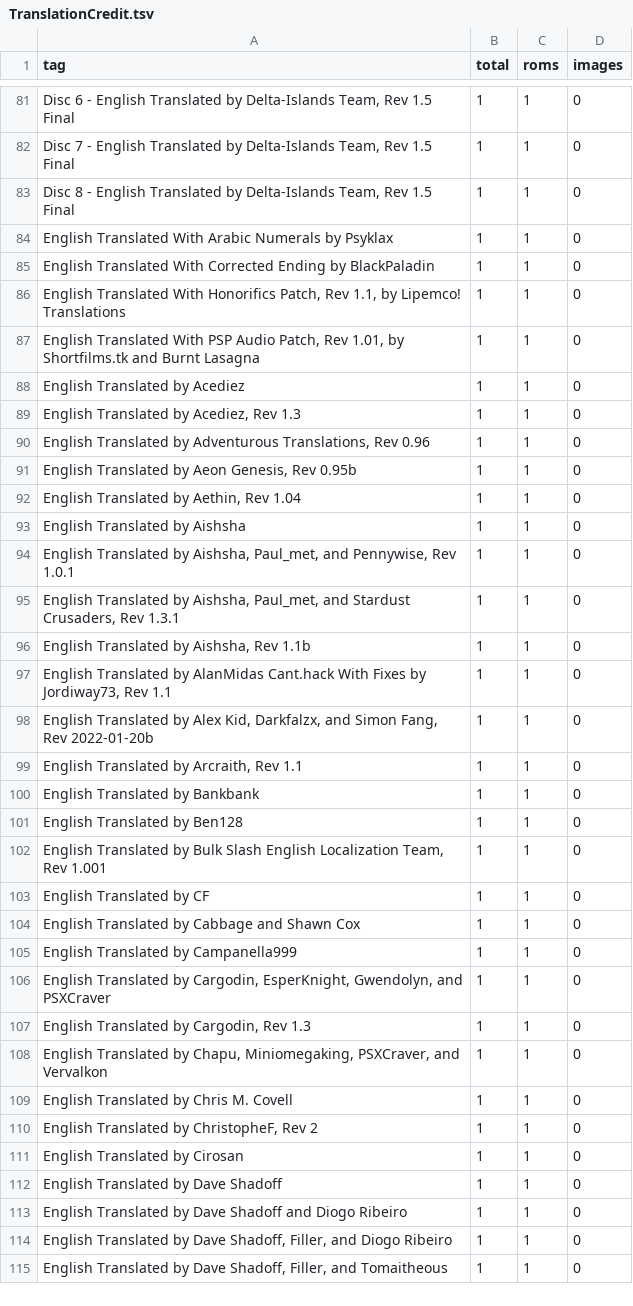
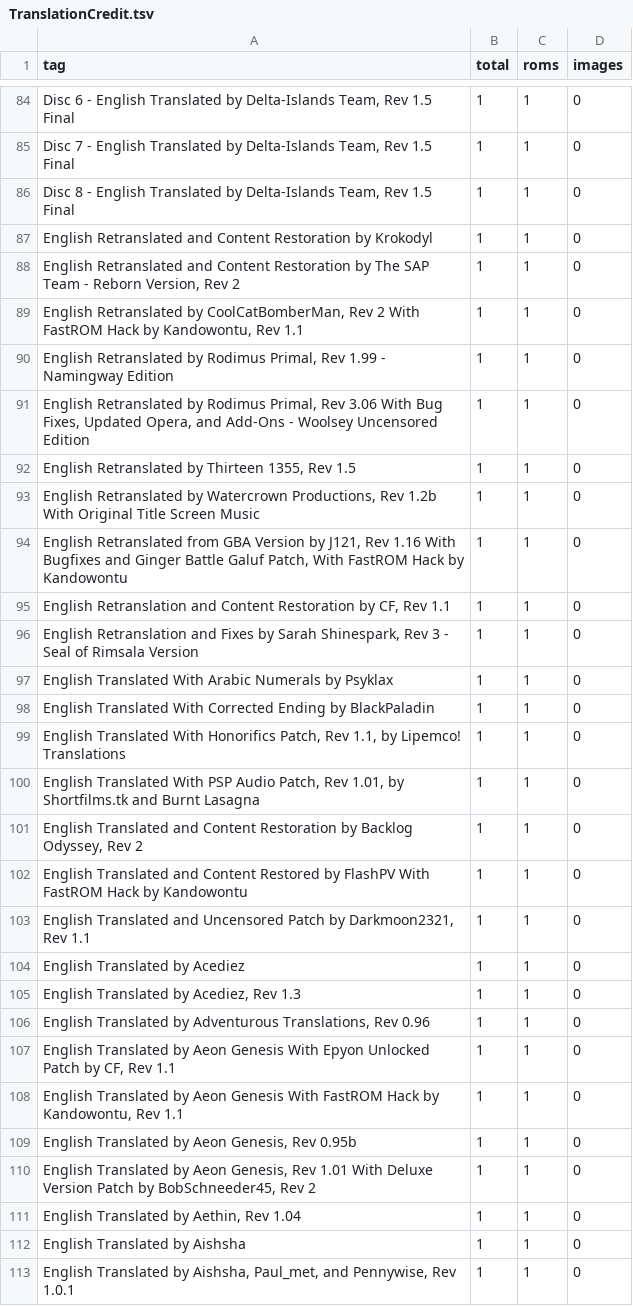
Before and after one commit to itCFBTS/GameArtMatch, a TSV file: docs/catalog/categories/TranslationCredit.tsv, drawn as a sheet; only a part is shown, gaps mark what is left out; the shorter side is filled out with more unchanged rows; the diff covers the shown part only; the diff names each change by its address in the sheet, - before the commit and + after, or states it on an @@ line.

```diff
--- a/docs/catalog/categories/TranslationCredit.tsv
+++ b/docs/catalog/categories/TranslationCredit.tsv
+row 87: English Retranslated and Content Restoration by Krokodyl | 1 | 1 | 0
+row 88: English Retranslated and Content Restoration by The SAP Team - Reborn Version, Rev 2 | 1 | 1 | 0
+row 89: English Retranslated by CoolCatBomberMan, Rev 2 With FastROM Hack by Kandowontu, Rev 1.1 | 1 | 1 | 0
+row 90: English Retranslated by Rodimus Primal, Rev 1.99 - Namingway Edition | 1 | 1 | 0
+row 91: English Retranslated by Rodimus Primal, Rev 3.06 With Bug Fixes, Updated Opera, and Add-Ons - Woolsey Uncensored Edition | 1 | 1 | 0
+row 92: English Retranslated by Thirteen 1355, Rev 1.5 | 1 | 1 | 0
+row 93: English Retranslated by Watercrown Productions, Rev 1.2b With Original Title Screen Music | 1 | 1 | 0
+row 94: English Retranslated from GBA Version by J121, Rev 1.16 With Bugfixes and Ginger Battle Galuf Patch, With FastROM Hack by Kandowontu | 1 | 1 | 0
+row 95: English Retranslation and Content Restoration by CF, Rev 1.1 | 1 | 1 | 0
+row 96: English Retranslation and Fixes by Sarah Shinespark, Rev 3 - Seal of Rimsala Version | 1 | 1 | 0
+row 101: English Translated and Content Restoration by Backlog Odyssey, Rev 2 | 1 | 1 | 0
+row 102: English Translated and Content Restored by FlashPV With FastROM Hack by Kandowontu | 1 | 1 | 0
+row 103: English Translated and Uncensored Patch by Darkmoon2321, Rev 1.1 | 1 | 1 | 0
+row 107: English Translated by Aeon Genesis With Epyon Unlocked Patch by CF, Rev 1.1 | 1 | 1 | 0
+row 108: English Translated by Aeon Genesis With FastROM Hack by Kandowontu, Rev 1.1 | 1 | 1 | 0
+row 110: English Translated by Aeon Genesis, Rev 1.01 With Deluxe Version Patch by BobSchneeder45, Rev 2 | 1 | 1 | 0
```
Also changed, not shown: 22 added rows elsewhere in this file, docs/catalog/categories/Language.tsv, docs/catalog/categories/NeedsReview.tsv, 10 other files.
